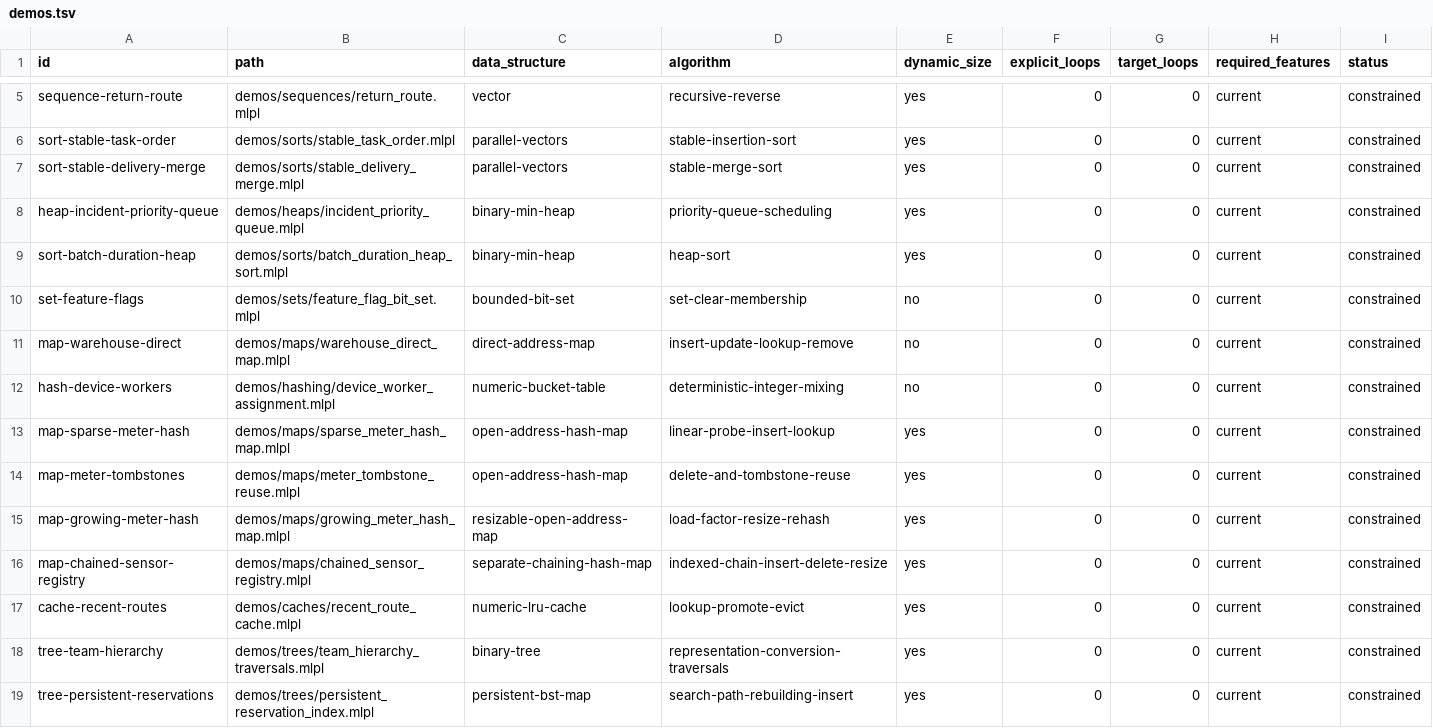
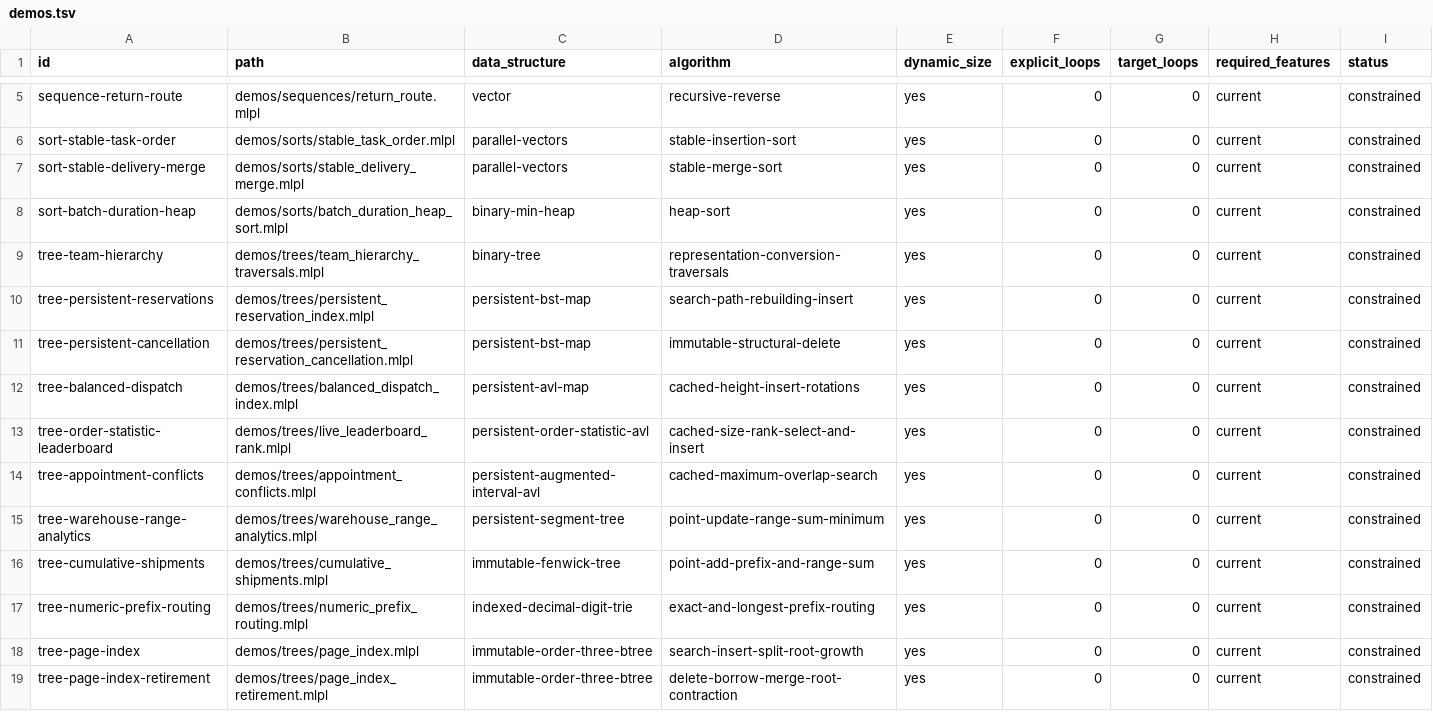
Before and after one commit to sw-ml-study/demo-algorithms, a TSV file: catalog/demos.tsv, drawn as a sheet; only a part is shown, gaps mark what is left out; the shorter side is filled out with more unchanged rows; the diff names each change by its address in the sheet, - before the commit and + after, or states it on an @@ line.

Commit message:
Move associative structures to dedicated repository
Remove sets, foundational hashing/maps, priority queue, and LRU cache authority after their validated migration. Keep heap sort standalone in demo-algorithms, update catalogs/counts/docs and hashing links, and expand the AgentRail saga for the newly authorized demo-design-patterns extraction. Full gate: 78 demos and 162 mlplunit native tests/cases passed.

```diff
--- a/catalog/demos.tsv
+++ b/catalog/demos.tsv
-row 8: heap-incident-priority-queue | demos/heaps/incident_priority_queue.mlpl | binary-min-heap | priority-queue-scheduling | yes | 0 | 0 | current | constrained
-row 10: set-feature-flags | demos/sets/feature_flag_bit_set.mlpl | bounded-bit-set | set-clear-membership | no | 0 | 0 | current | constrained
-row 11: map-warehouse-direct | demos/maps/warehouse_direct_map.mlpl | direct-address-map | insert-update-lookup-remove | no | 0 | 0 | current | constrained
-row 12: hash-device-workers | demos/hashing/device_worker_assignment.mlpl | numeric-bucket-table | deterministic-integer-mixing | no | 0 | 0 | current | constrained
-row 13: map-sparse-meter-hash | demos/maps/sparse_meter_hash_map.mlpl | open-address-hash-map | linear-probe-insert-lookup | yes | 0 | 0 | current | constrained
-row 14: map-meter-tombstones | demos/maps/meter_tombstone_reuse.mlpl | open-address-hash-map | delete-and-tombstone-reuse | yes | 0 | 0 | current | constrained
-row 15: map-growing-meter-hash | demos/maps/growing_meter_hash_map.mlpl | resizable-open-address-map | load-factor-resize-rehash | yes | 0 | 0 | current | constrained
-row 16: map-chained-sensor-registry | demos/maps/chained_sensor_registry.mlpl | separate-chaining-hash-map | indexed-chain-insert-delete-resize | yes | 0 | 0 | current | constrained
-row 17: cache-recent-routes | demos/caches/recent_route_cache.mlpl | numeric-lru-cache | lookup-promote-evict | yes | 0 | 0 | current | constrained
```
Also changed, not shown: catalog/tests.tsv, 41 other files.
